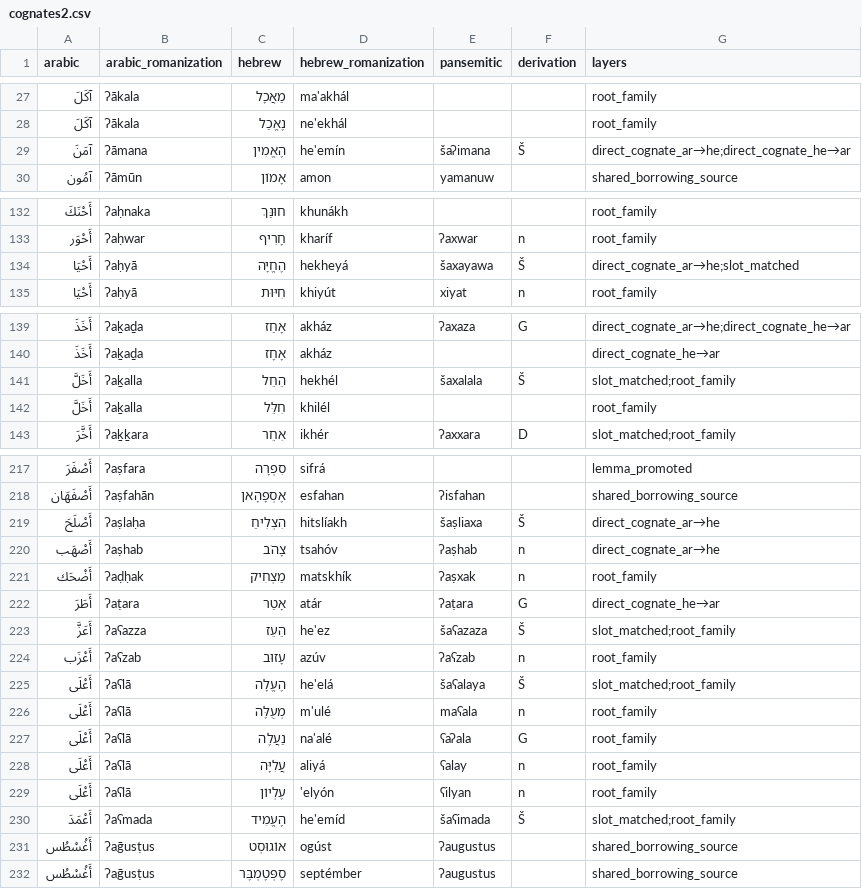
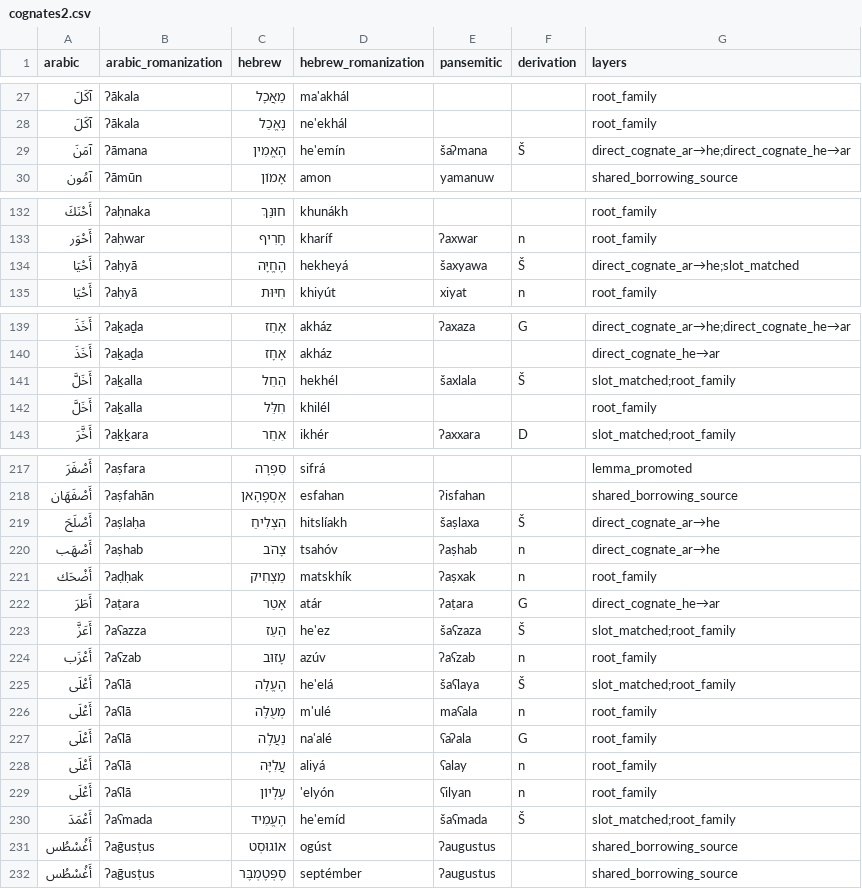
Before and after one commit to pimpale/pansemitic-lexicon, a CSV file: cognates2.csv, drawn as a sheet; only a part is shown, gaps mark what is left out; the diff covers the shown part only.

```diff
--- a/cognates2.csv
+++ b/cognates2.csv
@@ -28,3 +28,3 @@ arabic,arabic_romanization,hebrew,hebrew_romanization,pansemitic,derivation,laye
 آكَلَ,ʔākala,נֶאֱכַל,ne'ekhál,,,root_family
-آمَنَ,ʔāmana,הֶאֱמִין,he'emín,šaʔimana,Š,direct_cognate_ar→he;direct_cognate_he→ar
+آمَنَ,ʔāmana,הֶאֱמִין,he'emín,šaʔmana,Š,direct_cognate_ar→he;direct_cognate_he→ar
 آمُون,ʔāmūn,אָמוֹן,amon,yamanuw,,shared_borrowing_source
@@ -133,3 +133,3 @@ arabic,arabic_romanization,hebrew,hebrew_romanization,pansemitic,derivation,laye
 أَحْوَر,ʔaḥwar,חָרִיף,kharíf,ʔaxwar,n,root_family
-أَحْيَا,ʔaḥyā,הֶחֱיָה,hekheyá,šaxayawa,Š,direct_cognate_ar→he;slot_matched
+أَحْيَا,ʔaḥyā,הֶחֱיָה,hekheyá,šaxyawa,Š,direct_cognate_ar→he;slot_matched
 أَحْيَا,ʔaḥyā,חִיּוּת,khiyút,xiyat,n,root_family
@@ -140,3 +140,3 @@ arabic,arabic_romanization,hebrew,hebrew_romanization,pansemitic,derivation,laye
 أَخَذَ,ʔaḵaḏa,אָחָז,akház,,,direct_cognate_he→ar
-أَخَلَّ,ʔaḵalla,הֵחֵל,hekhél,šaxalala,Š,slot_matched;root_family
+أَخَلَّ,ʔaḵalla,הֵחֵל,hekhél,šaxlala,Š,slot_matched;root_family
 أَخَلَّ,ʔaḵalla,חִלֵּל,khilél,,,root_family
@@ -218,3 +218,3 @@ arabic,arabic_romanization,hebrew,hebrew_romanization,pansemitic,derivation,laye
 أَصْفَهَان,ʔaṣfahān,אֶסְפָהָאן,esfahan,ʔisfahan,,shared_borrowing_source
-أَصْلَحَ,ʔaṣlaḥa,הִצְלִיחַ,hitslíakh,šaṣliaxa,Š,direct_cognate_ar→he
+أَصْلَحَ,ʔaṣlaḥa,הִצְלִיחַ,hitslíakh,šaṣlaxa,Š,direct_cognate_ar→he
 أَصْهَب,ʔaṣhab,צָהֹב,tsahóv,ʔaṣhab,n,direct_cognate_ar→he
@@ -222,5 +222,5 @@ arabic,arabic_romanization,hebrew,hebrew_romanization,pansemitic,derivation,laye
 أَطَرَ,ʔaṭara,אָטַר,atár,ʔaṭara,G,direct_cognate_he→ar
-أَعَزَّ,ʔaʕazza,הֵעֵז,he'ez,šaʕazaza,Š,slot_matched;root_family
+أَعَزَّ,ʔaʕazza,הֵעֵז,he'ez,šaʕzaza,Š,slot_matched;root_family
 أَعْزَب,ʔaʕzab,עָזוּב,azúv,ʔaʕzab,n,root_family
-أَعْلَى,ʔaʕlā,הֶעֱלָה,he'elá,šaʕalaya,Š,slot_matched;root_family
+أَعْلَى,ʔaʕlā,הֶעֱלָה,he'elá,šaʕlaya,Š,slot_matched;root_family
 أَعْلَى,ʔaʕlā,מְעֻלֶּה,m'ulé,maʕala,n,root_family
@@ -229,3 +229,3 @@ arabic,arabic_romanization,hebrew,hebrew_romanization,pansemitic,derivation,laye
 أَعْلَى,ʔaʕlā,עֶלְיוֹן,'elyón,ʕilyan,n,root_family
-أَعْمَدَ,ʔaʕmada,הֶעֱמִיד,he'emíd,šaʕimada,Š,slot_matched;root_family
+أَعْمَدَ,ʔaʕmada,הֶעֱמִיד,he'emíd,šaʕmada,Š,slot_matched;root_family
 أَغُسْطُس,ʔaḡusṭus,אוֹגוּסְט,ogúst,ʔaugustus,,shared_borrowing_source
```
Also changed, not shown: 9 edited cells elsewhere in this file, cognates_good.csv, 3 other files.
